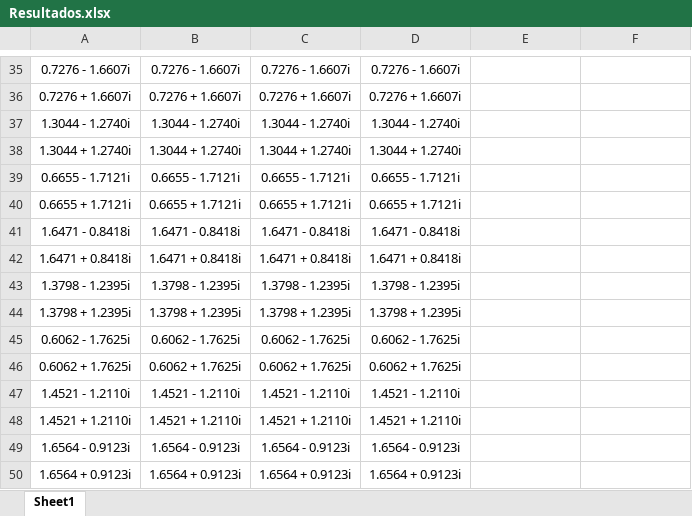
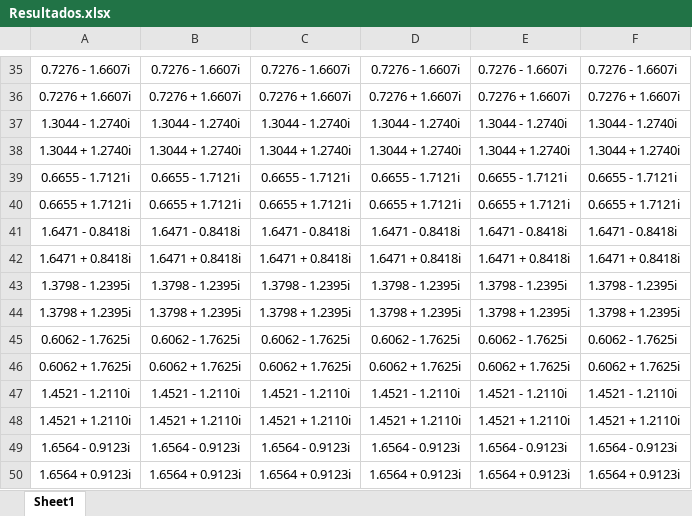
Before and after one commit to florbest89/MNA-2015-2C, an Excel workbook: TPE1/Resultados.xlsx, sheet Sheet1, drawn as a sheet; only a part is shown, gaps mark what is left out; values as stored, in another font and other column widths than the file's, no borders; the diff covers the shown part only; the diff names each change by its address in the sheet, - before the commit and + after, or states it on an @@ line.

```diff
--- a/TPE1/Resultados.xlsx (sheet Sheet1)
+++ b/TPE1/Resultados.xlsx (sheet Sheet1)
-E35: (empty)
+E35: 0.7276 - 1.6607i
-F35: (empty)
+F35: 0.7276 - 1.6607i
-E36: (empty)
+E36: 0.7276 + 1.6607i
-F36: (empty)
+F36: 0.7276 + 1.6607i
-E37: (empty)
+E37: 1.3044 - 1.2740i
-F37: (empty)
+F37: 1.3044 - 1.2740i
-E38: (empty)
+E38: 1.3044 + 1.2740i
-F38: (empty)
+F38: 1.3044 + 1.2740i
-E39: (empty)
+E39: 0.6655 - 1.7121i
-F39: (empty)
+F39: 0.6655 - 1.7121i
-E40: (empty)
+E40: 0.6655 + 1.7121i
-F40: (empty)
+F40: 0.6655 + 1.7121i
-E41: (empty)
+E41: 1.6471 - 0.8418i
-F41: (empty)
+F41: 1.6471 - 0.8418i
-E42: (empty)
+E42: 1.6471 + 0.8418i
-F42: (empty)
+F42: 1.6471 + 0.8418i
-E43: (empty)
+E43: 1.3798 - 1.2395i
-F43: (empty)
+F43: 1.3798 - 1.2395i
-E44: (empty)
+E44: 1.3798 + 1.2395i
-F44: (empty)
+F44: 1.3798 + 1.2395i
-E45: (empty)
+E45: 0.6062 - 1.7625i
-F45: (empty)
+F45: 0.6062 - 1.7625i
-E46: (empty)
+E46: 0.6062 + 1.7625i
-F46: (empty)
+F46: 0.6062 + 1.7625i
-E47: (empty)
+E47: 1.4521 - 1.2110i
-F47: (empty)
+F47: 1.4521 - 1.2110i
-E48: (empty)
+E48: 1.4521 + 1.2110i
-F48: (empty)
+F48: 1.4521 + 1.2110i
-E49: (empty)
+E49: 1.6564 - 0.9123i
-F49: (empty)
+F49: 1.6564 - 0.9123i
-E50: (empty)
+E50: 1.6564 + 0.9123i
-F50: (empty)
+F50: 1.6564 + 0.9123i
```
Also changed, not shown: 169 edited cells and merged cells elsewhere in this sheet, 1 other file.
